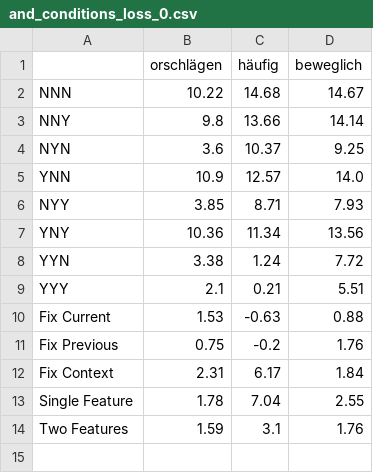
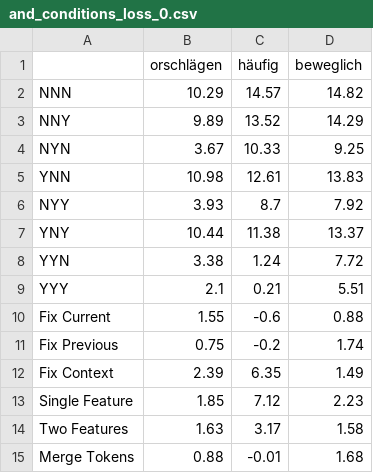
Before and after one commit to lovis-heindrich/superposition, a CSV file: data/and_neurons/and_conditions_loss_0.csv, drawn as a sheet.

Commit message:
Save progress with new mergetokens col

```diff
--- a/data/and_neurons/and_conditions_loss_0.csv
+++ b/data/and_neurons/and_conditions_loss_0.csv
@@ -1,14 +1,15 @@
 ,orschlägen, häufig, beweglich
-NNN,10.22,14.68,14.67
-NNY,9.8,13.66,14.14
-NYN,3.6,10.37,9.25
-YNN,10.9,12.57,14.0
-NYY,3.85,8.71,7.93
-YNY,10.36,11.34,13.56
+NNN,10.29,14.57,14.82
+NNY,9.89,13.52,14.29
+NYN,3.67,10.33,9.25
+YNN,10.98,12.61,13.83
+NYY,3.93,8.7,7.92
+YNY,10.44,11.38,13.37
 YYN,3.38,1.24,7.72
 YYY,2.1,0.21,5.51
-Fix Current,1.53,-0.63,0.88
-Fix Previous,0.75,-0.2,1.76
-Fix Context,2.31,6.17,1.84
-Single Feature,1.78,7.04,2.55
-Two Features,1.59,3.1,1.76
+Fix Current,1.55,-0.6,0.88
+Fix Previous,0.75,-0.2,1.74
+Fix Context,2.39,6.35,1.49
+Single Feature,1.85,7.12,2.23
+Two Features,1.63,3.17,1.58
+Merge Tokens,0.88,-0.01,1.68
```
Also changed, not shown: data/and_neurons/and_conditions_logits_0.csv, 9 other files.
